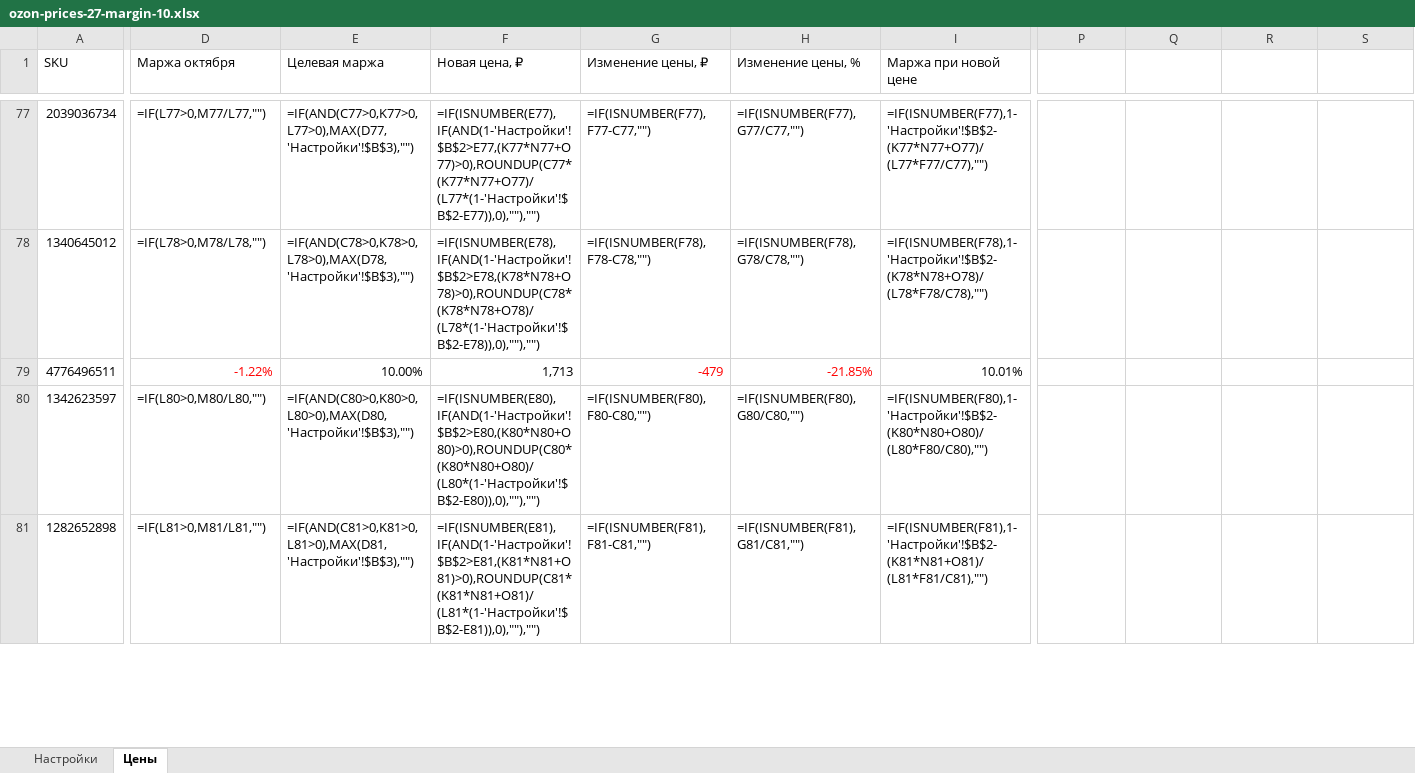
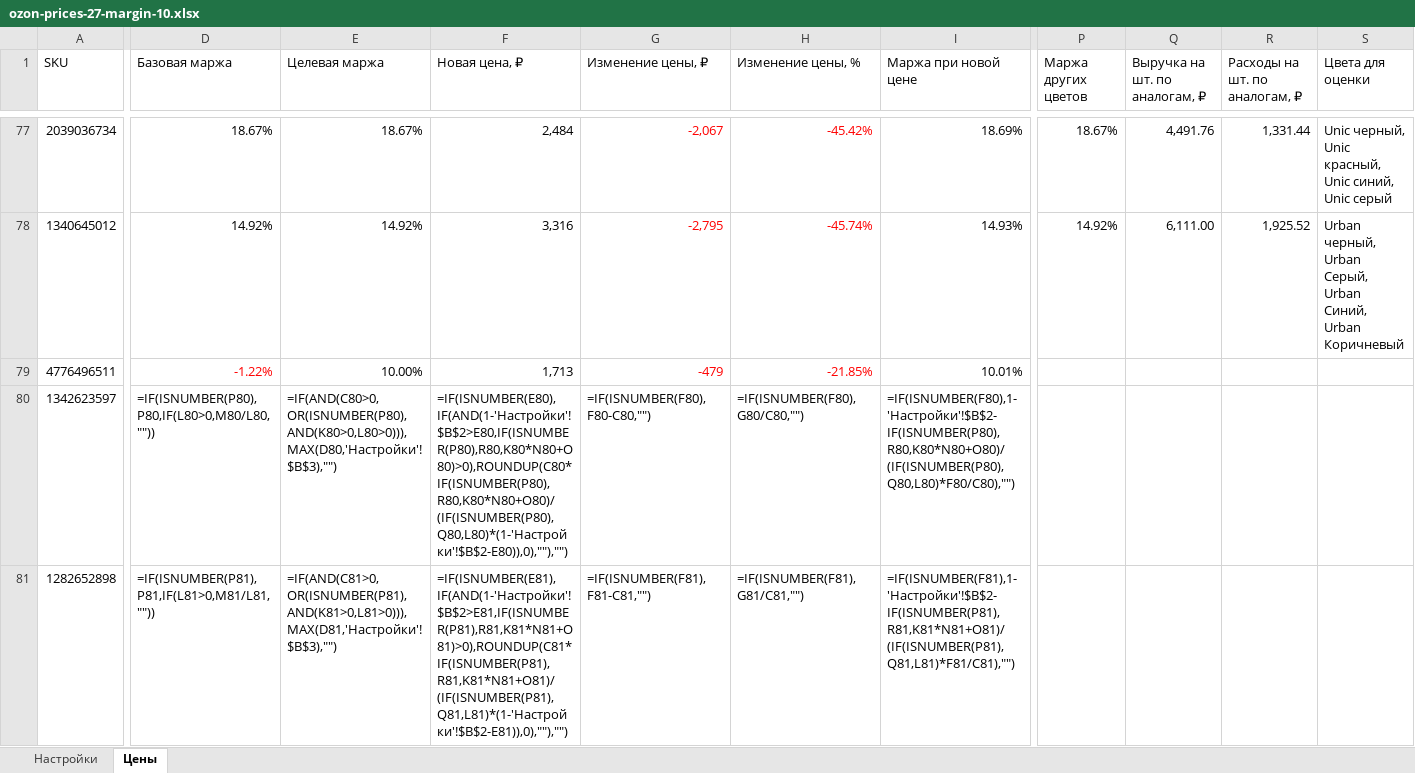
Before and after one commit to krukovsb-cyber/all, an Excel workbook: ozon-prices-27-margin-10.xlsx, sheet Цены, drawn as a sheet; only a part is shown, gaps mark what is left out; values as stored, in another font and other column widths than the file's, no borders; formulas without a stored value are shown as written; table styles not drawn; the diff covers the shown part only; the diff names each change by its address in the sheet, - before the commit and + after, or states it on an @@ line.

```diff
--- a/ozon-prices-27-margin-10.xlsx (sheet Цены)
+++ b/ozon-prices-27-margin-10.xlsx (sheet Цены)
-D1: Маржа октября
+D1: Базовая маржа
-P1: (empty)
+P1: Маржа других цветов
-Q1: (empty)
+Q1: Выручка на шт. по аналогам, ₽
-R1: (empty)
+R1: Расходы на шт. по аналогам, ₽
-S1: (empty)
+S1: Цвета для оценки
-D77 (Базовая маржа): =IF(L77>0,M77/L77,"")
+D77 (Базовая маржа): 18.67%
-E77 (Целевая маржа): =IF(AND(C77>0,K77>0,L77>0),MAX(D77,'Настройки'!$B$3),"")
+E77 (Целевая маржа): 18.67%
-F77 (Новая цена, ₽): =IF(ISNUMBER(E77),IF(AND(1-'Настройки'!$B$2>E77,(K77*N77+O77)>0),ROUNDUP(C77*(K77*N77+O77)/(L77*(1-'Настройки'!$B$2-E77)),0),""),"")
+F77 (Новая цена, ₽): 2,484
-G77:H78 text colour: black
+G77:H78 text colour: #FF0000
-G77 (Изменение цены, ₽): =IF(ISNUMBER(F77),F77-C77,"")
+G77 (Изменение цены, ₽): -2,067
-H77 (Изменение цены, %): =IF(ISNUMBER(F77),G77/C77,"")
+H77 (Изменение цены, %): -45.42%
-I77 (Маржа при новой цене): =IF(ISNUMBER(F77),1-'Настройки'!$B$2-(K77*N77+O77)/(L77*F77/C77),"")
+I77 (Маржа при новой цене): 18.69%
-P77 (Маржа других цветов): (empty)
+P77 (Маржа других цветов): 18.67%
-Q77 (Выручка на шт. по аналогам, ₽): (empty)
+Q77 (Выручка на шт. по аналогам, ₽): 4,491.76
-R77 (Расходы на шт. по аналогам, ₽): (empty)
+R77 (Расходы на шт. по аналогам, ₽): 1,331.44
-S77 (Цвета для оценки): (empty)
+S77 (Цвета для оценки): Unic черный, Unic красный, Unic синий, Unic серый
-D78 (Базовая маржа): =IF(L78>0,M78/L78,"")
+D78 (Базовая маржа): 14.92%
-E78 (Целевая маржа): =IF(AND(C78>0,K78>0,L78>0),MAX(D78,'Настройки'!$B$3),"")
+E78 (Целевая маржа): 14.92%
-F78 (Новая цена, ₽): =IF(ISNUMBER(E78),IF(AND(1-'Настройки'!$B$2>E78,(K78*N78+O78)>0),ROUNDUP(C78*(K78*N78+O78)/(L78*(1-'Настройки'!$B$2-E78)),0),""),"")
+F78 (Новая цена, ₽): 3,316
-G78 (Изменение цены, ₽): =IF(ISNUMBER(F78),F78-C78,"")
+G78 (Изменение цены, ₽): -2,795
-H78 (Изменение цены, %): =IF(ISNUMBER(F78),G78/C78,"")
+H78 (Изменение цены, %): -45.74%
-I78 (Маржа при новой цене): =IF(ISNUMBER(F78),1-'Настройки'!$B$2-(K78*N78+O78)/(L78*F78/C78),"")
+I78 (Маржа при новой цене): 14.93%
-P78 (Маржа других цветов): (empty)
+P78 (Маржа других цветов): 14.92%
-Q78 (Выручка на шт. по аналогам, ₽): (empty)
+Q78 (Выручка на шт. по аналогам, ₽): 6,111.00
-R78 (Расходы на шт. по аналогам, ₽): (empty)
+R78 (Расходы на шт. по аналогам, ₽): 1,925.52
-S78 (Цвета для оценки): (empty)
+S78 (Цвета для оценки): Urban черный, Urban Серый, Urban Синий, Urban Коричневый
-D80 (Базовая маржа): =IF(L80>0,M80/L80,"")
+D80 (Базовая маржа): =IF(ISNUMBER(P80),P80,IF(L80>0,M80/L80,""))
-E80 (Целевая маржа): =IF(AND(C80>0,K80>0,L80>0),MAX(D80,'Настройки'!$B$3),"")
+E80 (Целевая маржа): =IF(AND(C80>0,OR(ISNUMBER(P80),AND(K80>0,L80>0))),MAX(D80,'Настройки'!$B$3),"")
-F80 (Новая цена, ₽): =IF(ISNUMBER(E80),IF(AND(1-'Настройки'!$B$2>E80,(K80*N80+O80)>0),ROUNDUP(C80*(K80*N80+O80)/(L80*(1-'Настройки'!$B$2-E80)),0),""),"")
+F80 (Новая цена, ₽): =IF(ISNUMBER(E80),IF(AND(1-'Настройки'!$B$2>E80,IF(ISNUMBER(P80),R80,K80*N80+O80)>0),ROUNDUP(C80*IF(ISNUMBER(P80),R80,K80*N80+O80)/(IF(ISNUMBER(P80),Q80,L80)*(1-'Настройки'!$B$2-E80)),0),""),"")
-I80 (Маржа при новой цене): =IF(ISNUMBER(F80),1-'Настройки'!$B$2-(K80*N80+O80)/(L80*F80/C80),"")
+I80 (Маржа при новой цене): =IF(ISNUMBER(F80),1-'Настройки'!$B$2-IF(ISNUMBER(P80),R80,K80*N80+O80)/(IF(ISNUMBER(P80),Q80,L80)*F80/C80),"")
-D81 (Базовая маржа): =IF(L81>0,M81/L81,"")
+D81 (Базовая маржа): =IF(ISNUMBER(P81),P81,IF(L81>0,M81/L81,""))
-E81 (Целевая маржа): =IF(AND(C81>0,K81>0,L81>0),MAX(D81,'Настройки'!$B$3),"")
+E81 (Целевая маржа): =IF(AND(C81>0,OR(ISNUMBER(P81),AND(K81>0,L81>0))),MAX(D81,'Настройки'!$B$3),"")
-F81 (Новая цена, ₽): =IF(ISNUMBER(E81),IF(AND(1-'Настройки'!$B$2>E81,(K81*N81+O81)>0),ROUNDUP(C81*(K81*N81+O81)/(L81*(1-'Настройки'!$B$2-E81)),0),""),"")
+F81 (Новая цена, ₽): =IF(ISNUMBER(E81),IF(AND(1-'Настройки'!$B$2>E81,IF(ISNUMBER(P81),R81,K81*N81+O81)>0),ROUNDUP(C81*IF(ISNUMBER(P81),R81,K81*N81+O81)/(IF(ISNUMBER(P81),Q81,L81)*(1-'Настройки'!$B$2-E81)),0),""),"")
-I81 (Маржа при новой цене): =IF(ISNUMBER(F81),1-'Настройки'!$B$2-(K81*N81+O81)/(L81*F81/C81),"")
+I81 (Маржа при новой цене): =IF(ISNUMBER(F81),1-'Настройки'!$B$2-IF(ISNUMBER(P81),R81,K81*N81+O81)/(IF(ISNUMBER(P81),Q81,L81)*F81/C81),"")
```
Also changed, not shown: 44 edited cells and cell formats elsewhere in this sheet, sheet Настройки, formulas that keep their value.
